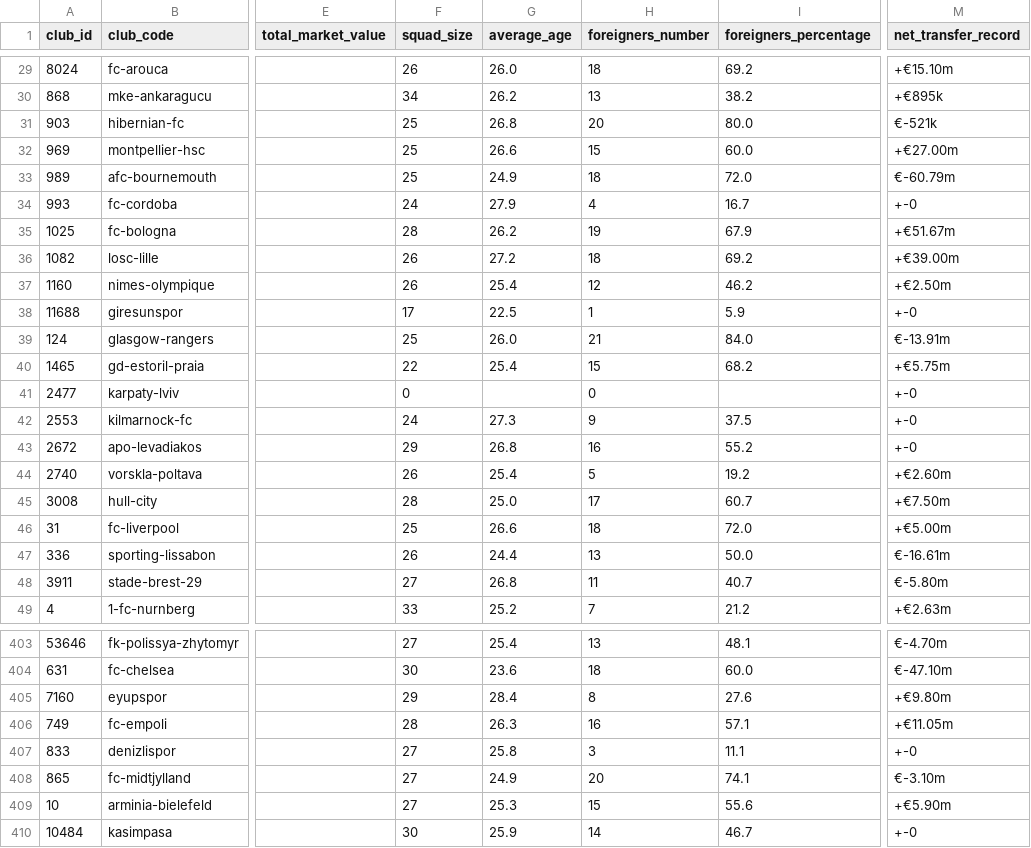
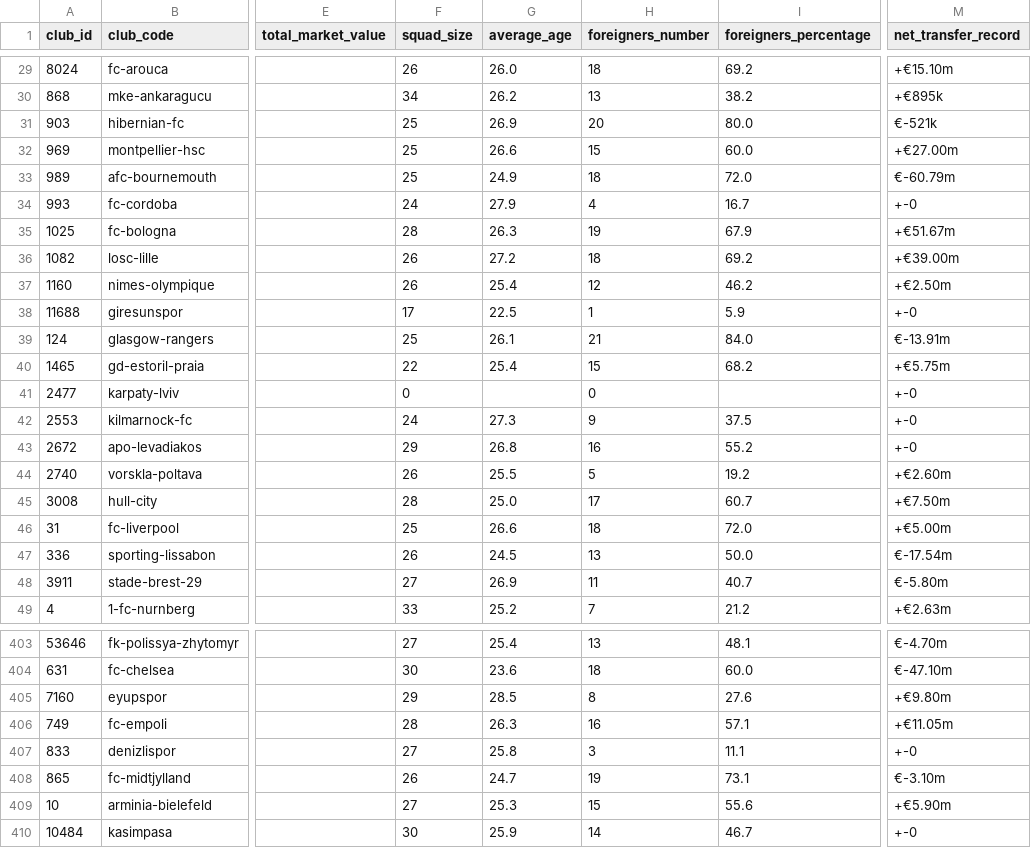
Before and after one commit to ElliottOctave/FootballDashboard, a CSV file: data/clubs.csv, drawn as a sheet; only a part is shown, gaps mark what is left out; the diff covers the shown part only; the diff names each change by its address in the sheet, - before the commit and + after, or states it on an @@ line.

```diff
--- a/data/clubs.csv
+++ b/data/clubs.csv
-G31 (average_age): 26.8
+G31 (average_age): 26.9
-G35 (average_age): 26.2
+G35 (average_age): 26.3
-G39 (average_age): 26.0
+G39 (average_age): 26.1
-G44 (average_age): 25.4
+G44 (average_age): 25.5
-G47 (average_age): 24.4
+G47 (average_age): 24.5
-M47 (net_transfer_record): €-16.61m
+M47 (net_transfer_record): €-17.54m
-G48 (average_age): 26.8
+G48 (average_age): 26.9
-G405 (average_age): 28.4
+G405 (average_age): 28.5
-F408 (squad_size): 27
+F408 (squad_size): 26
-G408 (average_age): 24.9
+G408 (average_age): 24.7
-H408 (foreigners_number): 20
+H408 (foreigners_number): 19
-I408 (foreigners_percentage): 74.1
+I408 (foreigners_percentage): 73.1
```
Also changed, not shown: 40 edited cells elsewhere in this file, 2 other files.
